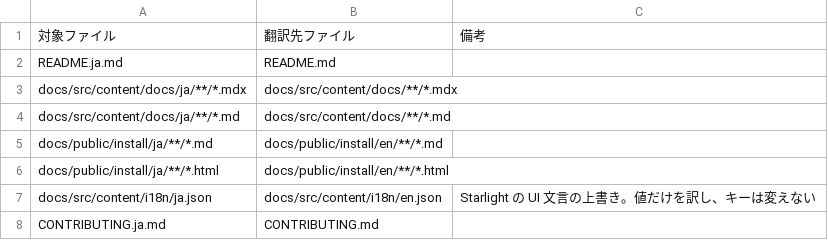
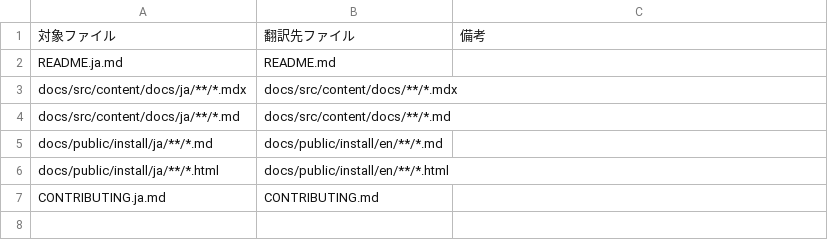
Before and after one commit to TBSten/katachi, a CSV file: .claude/skills/translate-ja-en/target-file-pattern.csv, drawn as a sheet; the diff names each change by its address in the sheet, - before the commit and + after, or states it on an @@ line.

```diff
--- a/.claude/skills/translate-ja-en/target-file-pattern.csv
+++ b/.claude/skills/translate-ja-en/target-file-pattern.csv
-row 7: docs/src/content/i18n/ja.json | docs/src/content/i18n/en.json | Starlight の UI 文言の上書き。値だけを訳し、キーは変えない
```
